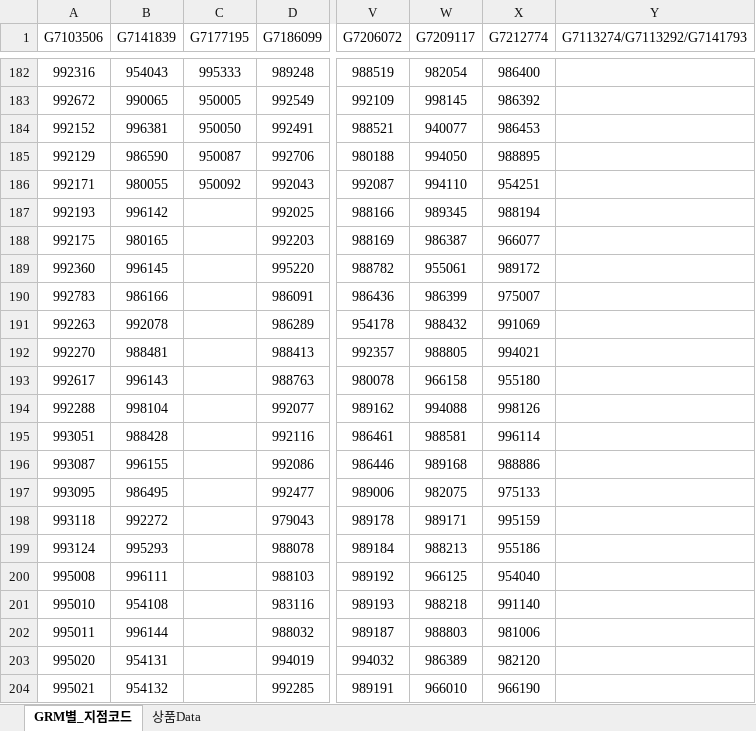
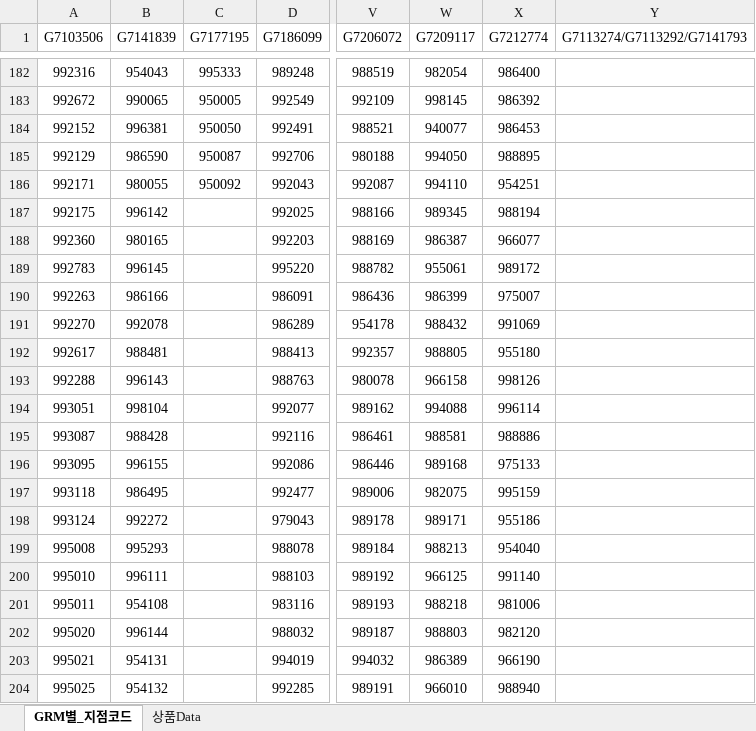
Before and after one commit to NyangGyu/hanaAnal, an Excel workbook: GRM_Data.xlsx, sheet GRM별_지점코드, drawn as a sheet; only a part is shown, gaps mark what is left out; values as stored, in another font and other column widths than the file's, no borders; the diff covers the shown part only; the diff names each change by its address in the sheet, - before the commit and + after, or states it on an @@ line.

Commit message:
Add files via upload

```diff
--- a/GRM_Data.xlsx (sheet GRM별_지점코드)
+++ b/GRM_Data.xlsx (sheet GRM별_지점코드)
-A187 (G7103506): 992193
+A187 (G7103506): 992175
-A188 (G7103506): 992175
+A188 (G7103506): 992360
-A189 (G7103506): 992360
+A189 (G7103506): 992783
-A190 (G7103506): 992783
+A190 (G7103506): 992263
-A191 (G7103506): 992263
+A191 (G7103506): 992270
-A192 (G7103506): 992270
+A192 (G7103506): 992617
-X192 (G7212774): 994021
+X192 (G7212774): 955180
-A193 (G7103506): 992617
+A193 (G7103506): 992288
-X193 (G7212774): 955180
+X193 (G7212774): 998126
-A194 (G7103506): 992288
+A194 (G7103506): 993051
-X194 (G7212774): 998126
+X194 (G7212774): 996114
-A195 (G7103506): 993051
+A195 (G7103506): 993087
-X195 (G7212774): 996114
+X195 (G7212774): 988886
-A196 (G7103506): 993087
+A196 (G7103506): 993095
-X196 (G7212774): 988886
+X196 (G7212774): 975133
-A197 (G7103506): 993095
+A197 (G7103506): 993118
-X197 (G7212774): 975133
+X197 (G7212774): 995159
-A198 (G7103506): 993118
+A198 (G7103506): 993124
-X198 (G7212774): 995159
+X198 (G7212774): 955186
-A199 (G7103506): 993124
+A199 (G7103506): 995008
-X199 (G7212774): 955186
+X199 (G7212774): 954040
-A200 (G7103506): 995008
+A200 (G7103506): 995010
-X200 (G7212774): 954040
+X200 (G7212774): 991140
-A201 (G7103506): 995010
+A201 (G7103506): 995011
-X201 (G7212774): 991140
+X201 (G7212774): 981006
-A202 (G7103506): 995011
+A202 (G7103506): 995020
-X202 (G7212774): 981006
+X202 (G7212774): 982120
-A203 (G7103506): 995020
+A203 (G7103506): 995021
-X203 (G7212774): 982120
+X203 (G7212774): 966190
-A204 (G7103506): 995021
+A204 (G7103506): 995025
-X204 (G7212774): 966190
+X204 (G7212774): 988940
```
Also changed, not shown: 1 added row and 347 edited cells elsewhere in this sheet.
